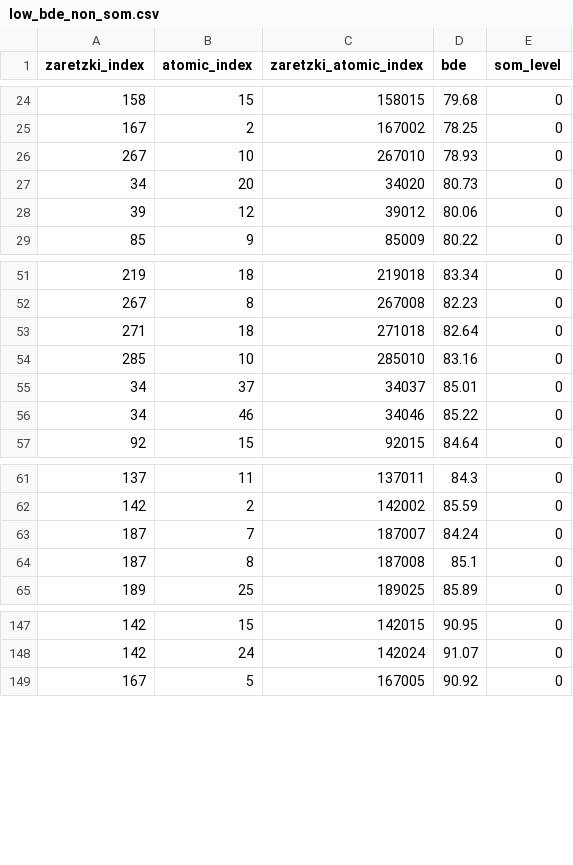
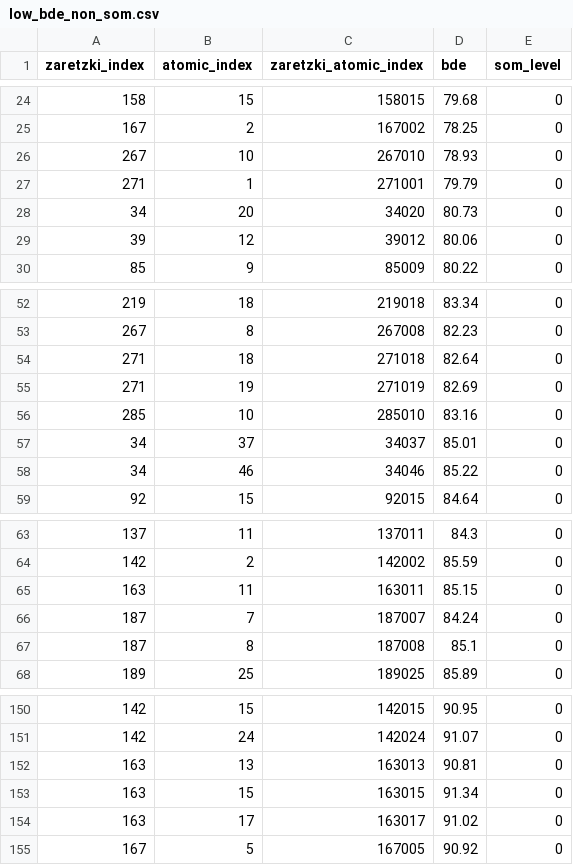
Before and after one commit to jcwang587/som-merck, a CSV file: data/bins/bde_som/low_bde_non_som.csv, drawn as a sheet; only a part is shown, gaps mark what is left out; the diff names each change by its address in the sheet, - before the commit and + after, or states it on an @@ line.

```diff
--- a/data/bins/bde_som/low_bde_non_som.csv
+++ b/data/bins/bde_som/low_bde_non_som.csv
+row 27: 271 | 1 | 271001 | 79.79 | 0
+row 55: 271 | 19 | 271019 | 82.69 | 0
+row 65: 163 | 11 | 163011 | 85.15 | 0
+row 152: 163 | 13 | 163013 | 90.81 | 0
+row 153: 163 | 15 | 163015 | 91.34 | 0
+row 154: 163 | 17 | 163017 | 91.02 | 0
```
Also changed, not shown: data/bins/bde_som/low_bde_som.csv, data/bins/relative_ir_som/high_relative_ir_non_som.csv, 7 other files.
